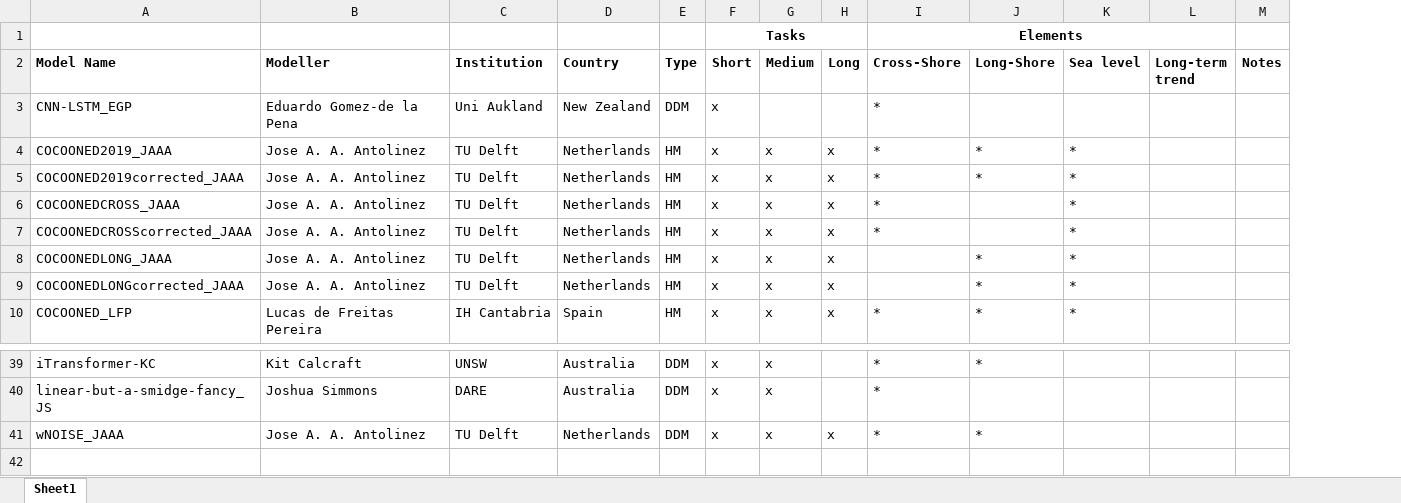
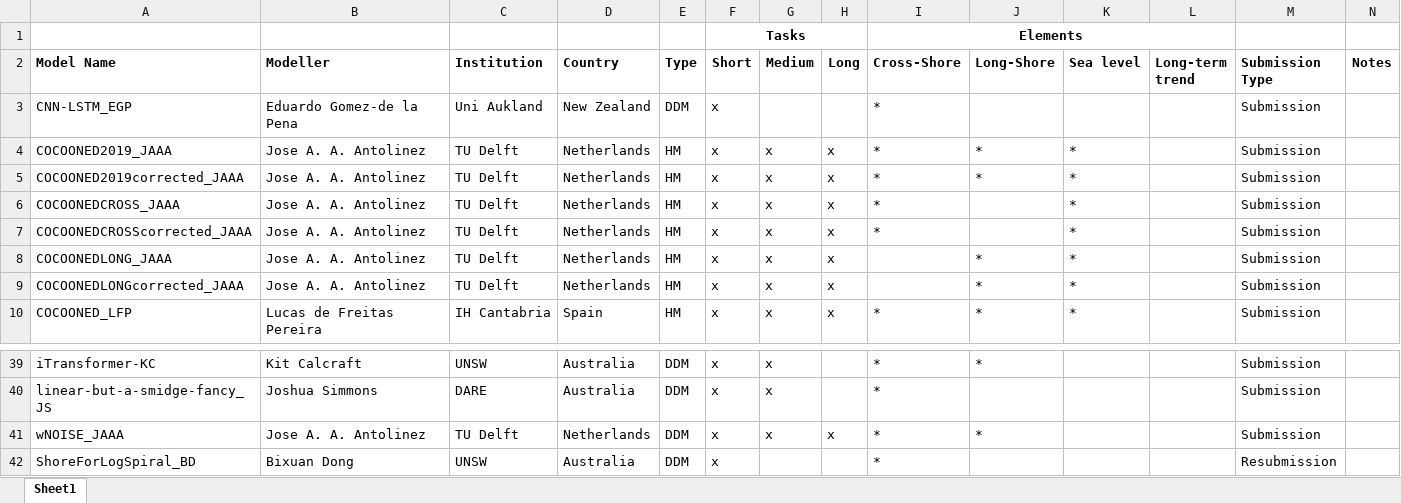
Before and after one commit to ShoreShop/ShoreModel_Benchmark, an Excel workbook: model_summary.xlsx, sheet Sheet1, drawn as a sheet; only a part is shown, gaps mark what is left out; values as stored, in another font and other column widths than the file's, no borders; the diff names each change by its address in the sheet, - before the commit and + after, or states it on an @@ line.

```diff
--- a/model_summary.xlsx (sheet Sheet1)
+++ b/model_summary.xlsx (sheet Sheet1)
+column M (Submission Type), rows 3-10: all Submission; rows 39-41: all Submission
+row 42: ShoreForLogSpiral_BD | Bixuan Dong | UNSW | Australia | DDM | x |  |  | * |  |  |  | Resubmission
```
Also changed, not shown: 14 other files.
